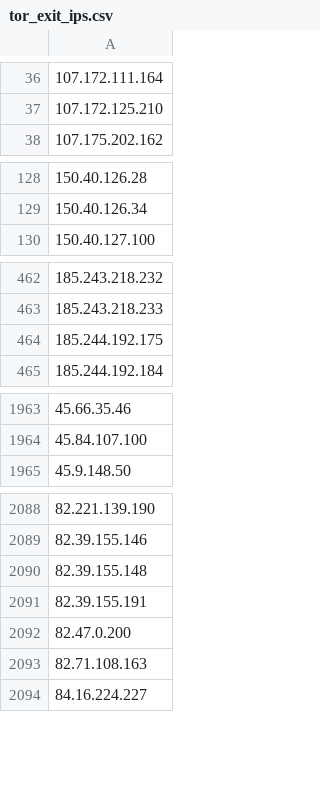
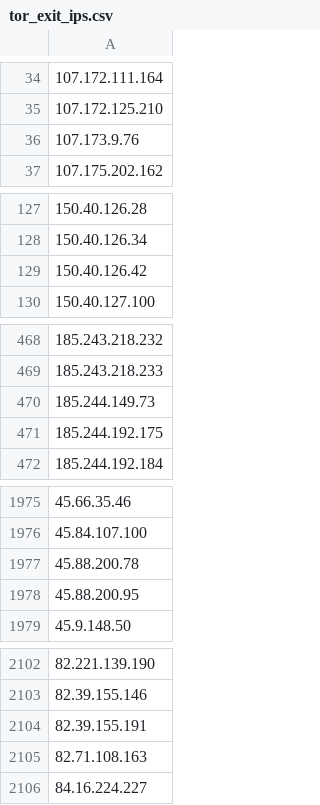
Before and after one commit to nullwhire/tor-watchlist, a CSV file: data/tor_exit_ips.csv, drawn as a sheet; only a part is shown, gaps mark what is left out; removed rows and columns are numbered as before the commit, all else as after; the diff covers the shown part only; the diff names each change by its address in the sheet, - before the commit and + after, or states it on an @@ line.

```diff
--- a/data/tor_exit_ips.csv
+++ b/data/tor_exit_ips.csv
+row 36: 107.173.9.76
+row 129: 150.40.126.42
+row 470: 185.244.149.73
+row 1977: 45.88.200.78
+row 1978: 45.88.200.95
-row 2090: 82.39.155.148
-row 2092: 82.47.0.200
```
Also changed, not shown: 16 added rows, 7 removed rows and 1 edited cell elsewhere in this file, 1 other file.
